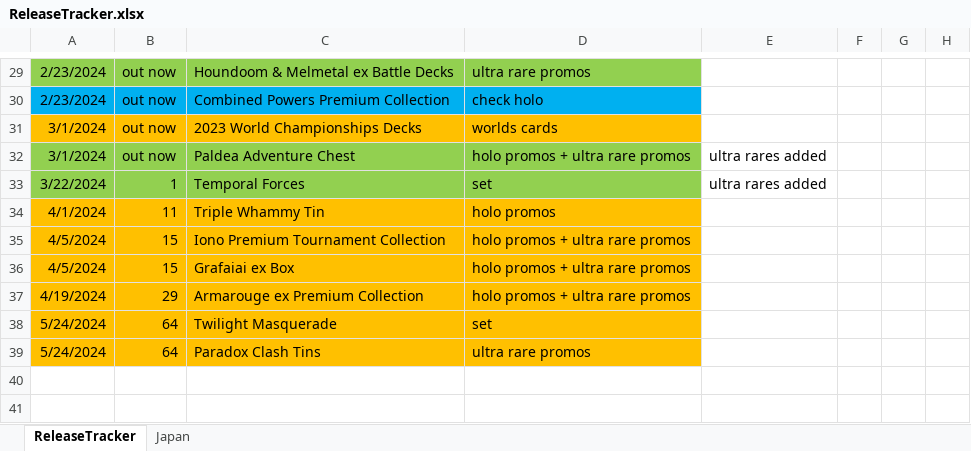
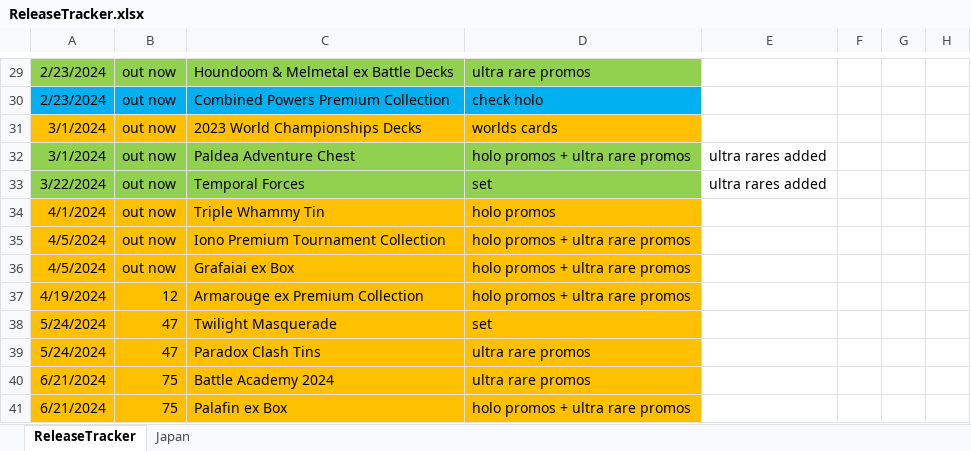
Before and after one commit to SplattyDS/Pokemon-TCG-Collection-Tracker, an Excel workbook: ReleaseTracker.xlsx, sheet ReleaseTracker, drawn as a sheet; only a part is shown, gaps mark what is left out; values as stored, in another font and other column widths than the file's, no borders; the diff names each change by its address in the sheet, - before the commit and + after, or states it on an @@ line.

```diff
--- a/ReleaseTracker.xlsx (sheet ReleaseTracker)
+++ b/ReleaseTracker.xlsx (sheet ReleaseTracker)
-B33: 1
+B33: out now
-B34: 11
+B34: out now
-B35:B36: 15
+B35:B36: out now
-B37: 29
+B37: 12
-B38:B39: 64
+B38:B39: 47
+row 40: 6/21/2024 | 75 | Battle Academy 2024 | ultra rare promos
+row 41: 6/21/2024 | 75 | Palafin ex Box | holo promos + ultra rare promos
```
Also changed, not shown: sheet Japan, formulas that keep their value, 55 other files.
